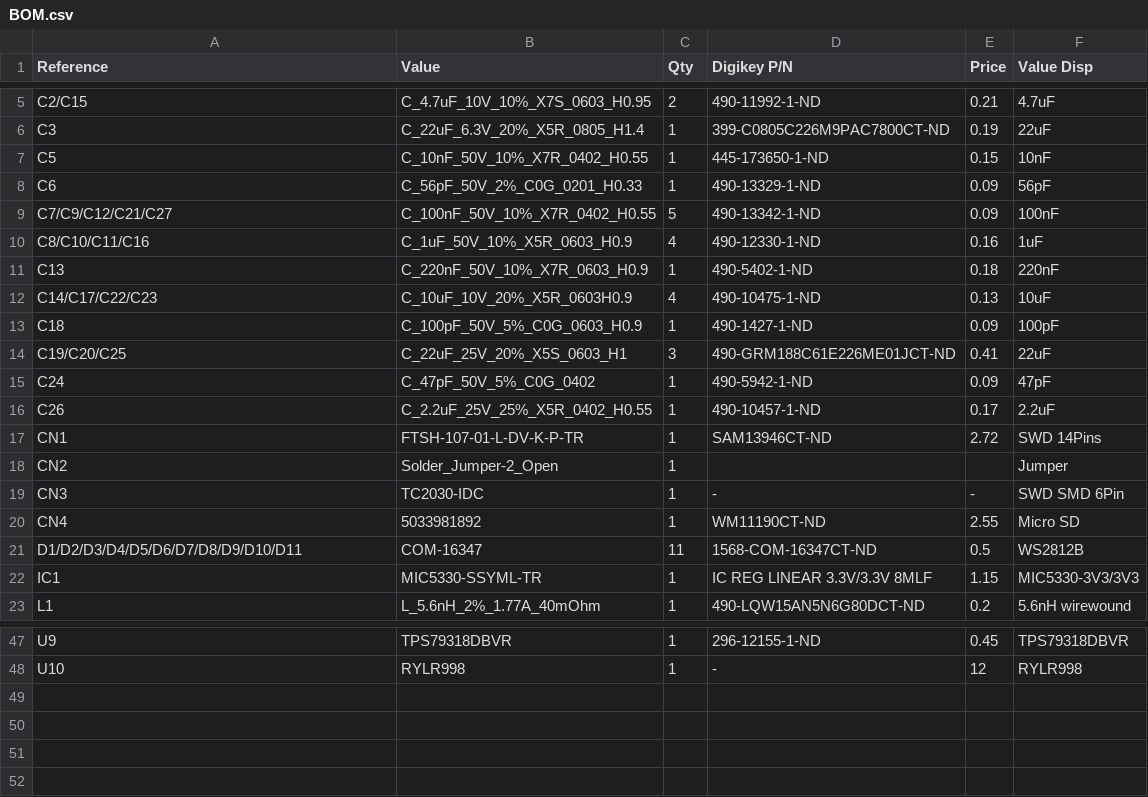
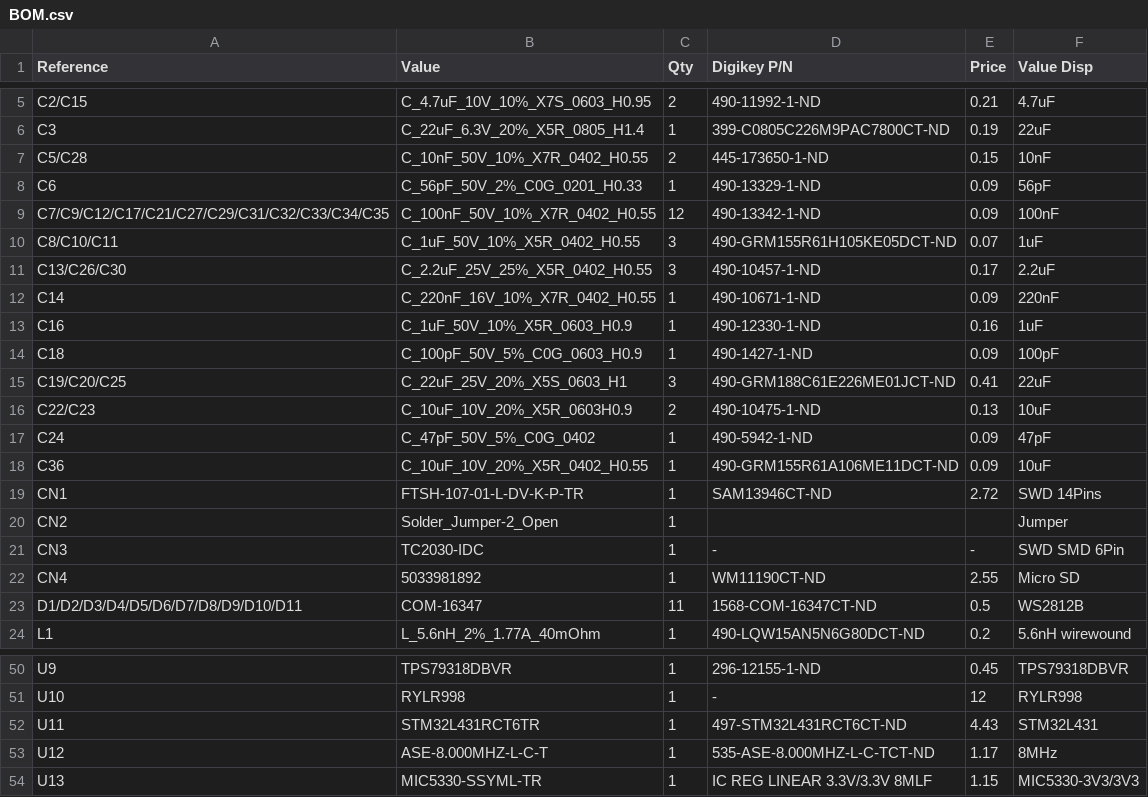
Before and after one commit to m-guihard/relativeGPS, a CSV file: PCB/BOM.csv, drawn as a sheet; only a part is shown, gaps mark what is left out; the diff covers the shown part only.

```diff
--- a/PCB/BOM.csv
+++ b/PCB/BOM.csv
@@ -6,12 +6,14 @@ C2/C15,C_4.7uF_10V_10%_X7S_0603_H0.95,2,490-11992-1-ND,0.21,4.7uF
 C3,C_22uF_6.3V_20%_X5R_0805_H1.4,1,399-C0805C226M9PAC7800CT-ND,0.19,22uF
-C5,C_10nF_50V_10%_X7R_0402_H0.55,1,445-173650-1-ND,0.15,10nF
+C5/C28,C_10nF_50V_10%_X7R_0402_H0.55,2,445-173650-1-ND,0.15,10nF
 C6,C_56pF_50V_2%_C0G_0201_H0.33,1,490-13329-1-ND,0.09,56pF
-C7/C9/C12/C21/C27,C_100nF_50V_10%_X7R_0402_H0.55,5,490-13342-1-ND,0.09,100nF
-C8/C10/C11/C16,C_1uF_50V_10%_X5R_0603_H0.9,4,490-12330-1-ND,0.16,1uF
-C13,C_220nF_50V_10%_X7R_0603_H0.9,1,490-5402-1-ND,0.18,220nF
-C14/C17/C22/C23,C_10uF_10V_20%_X5R_0603H0.9,4,490-10475-1-ND,0.13,10uF
+C7/C9/C12/C17/C21/C27/C29/C31/C32/C33/C34/C35,C_100nF_50V_10%_X7R_0402_H0.55,12,490-13342-1-ND,0.09,100nF
+C8/C10/C11,C_1uF_50V_10%_X5R_0402_H0.55,3,490-GRM155R61H105KE05DCT-ND,0.07,1uF
+C13/C26/C30,C_2.2uF_25V_25%_X5R_0402_H0.55,3,490-10457-1-ND,0.17,2.2uF
+C14,C_220nF_16V_10%_X7R_0402_H0.55,1,490-10671-1-ND,0.09,220nF
+C16,C_1uF_50V_10%_X5R_0603_H0.9,1,490-12330-1-ND,0.16,1uF
 C18,C_100pF_50V_5%_C0G_0603_H0.9,1,490-1427-1-ND,0.09,100pF
 C19/C20/C25,C_22uF_25V_20%_X5S_0603_H1,3,490-GRM188C61E226ME01JCT-ND,0.41,22uF
+C22/C23,C_10uF_10V_20%_X5R_0603H0.9,2,490-10475-1-ND,0.13,10uF
 C24,C_47pF_50V_5%_C0G_0402,1,490-5942-1-ND,0.09,47pF
-C26,C_2.2uF_25V_25%_X5R_0402_H0.55,1,490-10457-1-ND,0.17,2.2uF
+C36,C_10uF_10V_20%_X5R_0402_H0.55,1,490-GRM155R61A106ME11DCT-ND,0.09,10uF
 CN1,FTSH-107-01-L-DV-K-P-TR,1,SAM13946CT-ND,2.72,SWD 14Pins
@@ -21,3 +23,2 @@ CN4,5033981892,1,WM11190CT-ND,2.55,Micro SD
 D1/D2/D3/D4/D5/D6/D7/D8/D9/D10/D11,COM-16347,11,1568-COM-16347CT-ND,0.5,WS2812B
-IC1,MIC5330-SSYML-TR,1,IC REG LINEAR 3.3V/3.3V 8MLF,1.15,MIC5330-3V3/3V3
 L1,L_5.6nH_2%_1.77A_40mOhm,1,490-LQW15AN5N6G80DCT-ND,0.2,5.6nH wirewound
@@ -48 +51,4 @@ U9,TPS79318DBVR,1,296-12155-1-ND,0.45,TPS79318DBVR
 U10,RYLR998,1,-,12,RYLR998
+U11,STM32L431RCT6TR,1,497-STM32L431RCT6CT-ND,4.43,STM32L431
+U12,ASE-8.000MHZ-L-C-T,1,535-ASE-8.000MHZ-L-C-TCT-ND,1.17,8MHz
+U13,MIC5330-SSYML-TR,1,IC REG LINEAR 3.3V/3.3V 8MLF,1.15,MIC5330-3V3/3V3
```
Also changed, not shown: 2 added rows and 2 edited cells elsewhere in this file, 18 other files.
